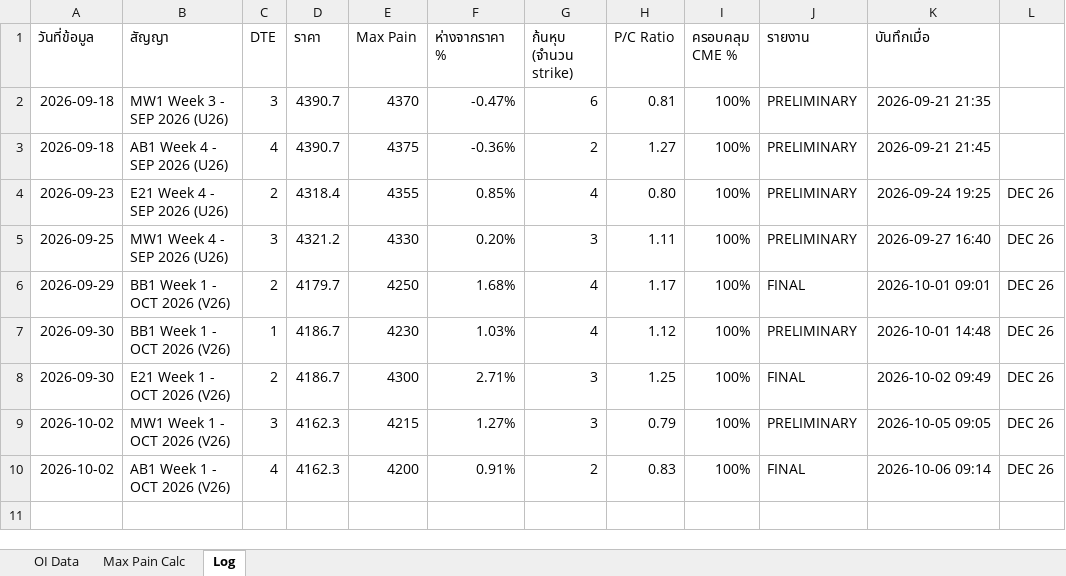
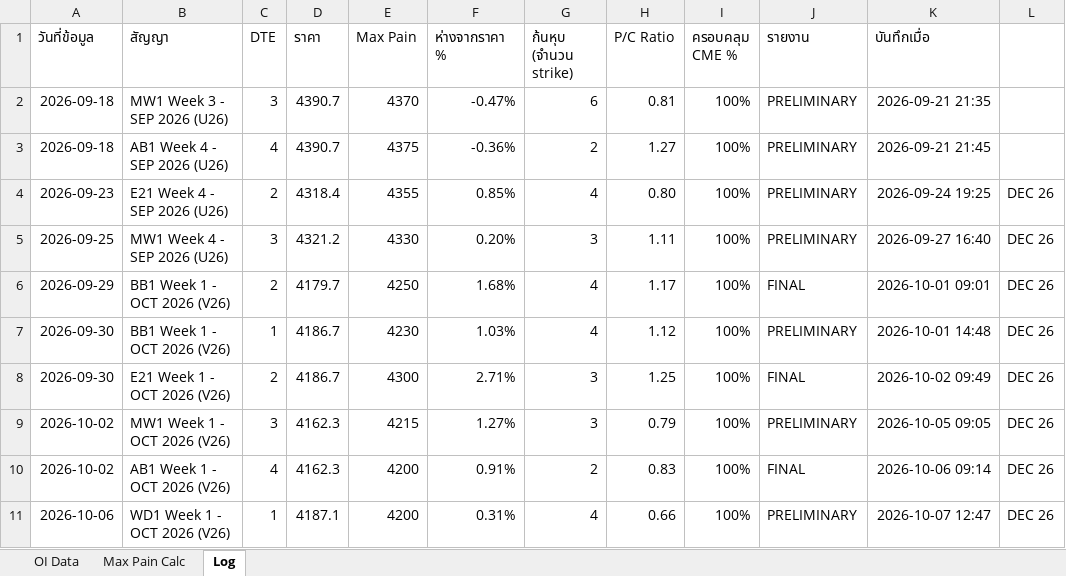
Before and after one commit to tphotaya-ctrl/maxpain-and-gex, an Excel workbook: คำนวน_max_pain_10 (2).xlsx, sheet Log, drawn as a sheet; values as stored, in another font and other column widths than the file's, no borders; the diff names each change by its address in the sheet, - before the commit and + after, or states it on an @@ line.

```diff
--- a/คำนวน_max_pain_10 (2).xlsx (sheet Log)
+++ b/คำนวน_max_pain_10 (2).xlsx (sheet Log)
+row 11: 2026-10-06 | WD1 Week 1 - OCT 2026 (V26) | 1 | 4187.1 | 4200 | 0.31% | 4 | 0.66 | 100% | PRELIMINARY | 2026-10-07 12:47 | DEC 26
```
Also changed, not shown: sheet OI Data, sheet Max Pain Calc, GEX V.4.1.xlsx, 4 other files.
